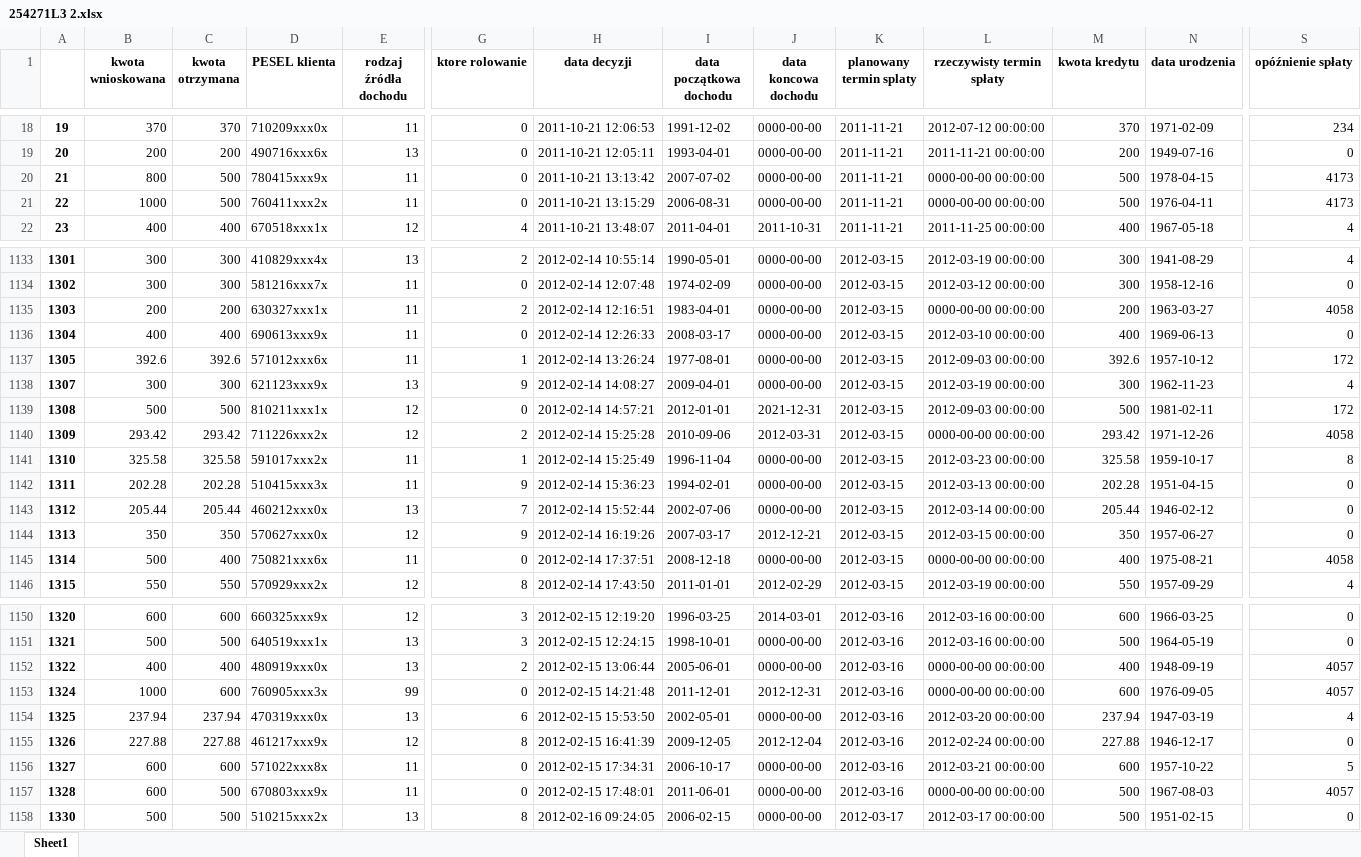
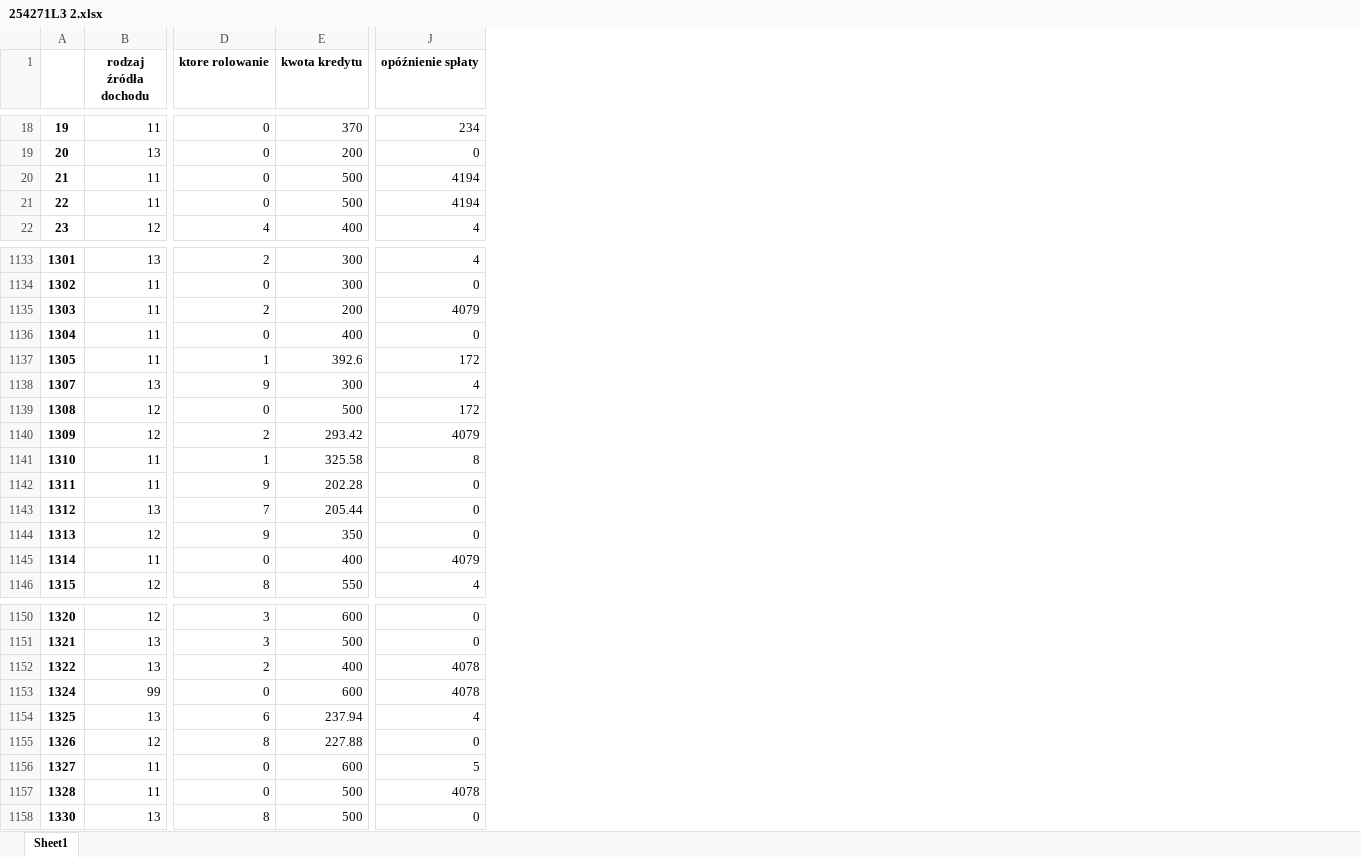
Before and after one commit to kwachala/Advanced_data_analysis_techniques, an Excel workbook: Lista8 - ZTAD/254271L3 2.xlsx, sheet Sheet1, drawn as a sheet; only a part is shown, gaps mark what is left out; values as stored, in another font and other column widths than the file's, no borders; removed rows and columns are numbered as before the commit, all else as after; the diff covers the shown part only; the diff names each change by its address in the sheet, - before the commit and + after, or states it on an @@ line.

```diff
--- a/Lista8 - ZTAD/254271L3 2.xlsx (sheet Sheet1)
+++ b/Lista8 - ZTAD/254271L3 2.xlsx (sheet Sheet1)
-column B (kwota wnioskowana), rows 18-22: 370 | 200 | 800 | 1000 | 400; rows 1133-1146: 300 | 300 | 200 | 400 | 392.6 | 300 | 500 | 293.42 | 325.58 | 202.28 | 205.44 | 350 | 500 | 550; rows 1150-1158: 600 | 500 | 400 | 1000 | 237.94 | 227.88 | 600 | 600 | 500
-column C (kwota otrzymana), rows 18-22: 370 | 200 | 500 | 500 | 400; rows 1133-1146: 300 | 300 | 200 | 400 | 392.6 | 300 | 500 | 293.42 | 325.58 | 202.28 | 205.44 | 350 | 400 | 550; rows 1150-1158: 600 | 500 | 400 | 600 | 237.94 | 227.88 | 600 | 500 | 500
-column D (PESEL klienta), rows 18-22: 710209xxx0x | 490716xxx6x | 780415xxx9x | 760411xxx2x | 670518xxx1x; rows 1133-1146: 410829xxx4x | 581216xxx7x | 630327xxx1x | 690613xxx9x | 571012xxx6x | 621123xxx9x | 810211xxx1x | 711226xxx2x | 591017xxx2x | 510415xxx3x | 460212xxx0x | 570627xxx0x | 750821xxx6x | 570929xxx2x; rows 1150-1158: 660325xxx9x | 640519xxx1x | 480919xxx0x | 760905xxx3x | 470319xxx0x | 461217xxx9x | 571022xxx8x | 670803xxx9x | 510215xxx2x
-column H (data decyzji), rows 18-22: 2011-10-21 12:06:53 | 2011-10-21 12:05:11 | 2011-10-21 13:13:42 | 2011-10-21 13:15:29 | 2011-10-21 13:48:07; rows 1133-1146: 2012-02-14 10:55:14 | 2012-02-14 12:07:48 | 2012-02-14 12:16:51 | 2012-02-14 12:26:33 | 2012-02-14 13:26:24 | 2012-02-14 14:08:27 | 2012-02-14 14:57:21 | 2012-02-14 15:25:28 | 2012-02-14 15:25:49 | 2012-02-14 15:36:23 | 2012-02-14 15:52:44 | 2012-02-14 16:19:26 | 2012-02-14 17:37:51 | 2012-02-14 17:43:50; rows 1150-1158: 2012-02-15 12:19:20 | 2012-02-15 12:24:15 | 2012-02-15 13:06:44 | 2012-02-15 14:21:48 | 2012-02-15 15:53:50 | 2012-02-15 16:41:39 | 2012-02-15 17:34:31 | 2012-02-15 17:48:01 | 2012-02-16 09:24:05
-column I (data początkowa dochodu), rows 18-22: 1991-12-02 | 1993-04-01 | 2007-07-02 | 2006-08-31 | 2011-04-01; rows 1133-1146: 1990-05-01 | 1974-02-09 | 1983-04-01 | 2008-03-17 | 1977-08-01 | 2009-04-01 | 2012-01-01 | 2010-09-06 | 1996-11-04 | 1994-02-01 | 2002-07-06 | 2007-03-17 | 2008-12-18 | 2011-01-01; rows 1150-1158: 1996-03-25 | 1998-10-01 | 2005-06-01 | 2011-12-01 | 2002-05-01 | 2009-12-05 | 2006-10-17 | 2011-06-01 | 2006-02-15
-column J (data koncowa dochodu), rows 18-22: 0000-00-00 | 0000-00-00 | 0000-00-00 | 0000-00-00 | 2011-10-31; rows 1133-1146: 0000-00-00 | 0000-00-00 | 0000-00-00 | 0000-00-00 | 0000-00-00 | 0000-00-00 | 2021-12-31 | 2012-03-31 | 0000-00-00 | 0000-00-00 | 0000-00-00 | 2012-12-21 | 0000-00-00 | 2012-02-29; rows 1150-1158: 2014-03-01 | 0000-00-00 | 0000-00-00 | 2012-12-31 | 0000-00-00 | 2012-12-04 | 0000-00-00 | 0000-00-00 | 0000-00-00
-column K (planowany termin splaty), rows 18-22: all 2011-11-21; rows 1133-1146: all 2012-03-15; rows 1150-1158: 2012-03-16 | 2012-03-16 | 2012-03-16 | 2012-03-16 | 2012-03-16 | 2012-03-16 | 2012-03-16 | 2012-03-16 | 2012-03-17
-column L (rzeczywisty termin spłaty), rows 18-22: 2012-07-12 00:00:00 | 2011-11-21 00:00:00 | 0000-00-00 00:00:00 | 0000-00-00 00:00:00 | 2011-11-25 00:00:00; rows 1133-1146: 2012-03-19 00:00:00 | 2012-03-12 00:00:00 | 0000-00-00 00:00:00 | 2012-03-10 00:00:00 | 2012-09-03 00:00:00 | 2012-03-19 00:00:00 | 2012-09-03 00:00:00 | 0000-00-00 00:00:00 | 2012-03-23 00:00:00 | 2012-03-13 00:00:00 | 2012-03-14 00:00:00 | 2012-03-15 00:00:00 | 0000-00-00 00:00:00 | 2012-03-19 00:00:00; rows 1150-1158: 2012-03-16 00:00:00 | 2012-03-16 00:00:00 | 0000-00-00 00:00:00 | 0000-00-00 00:00:00 | 2012-03-20 00:00:00 | 2012-02-24 00:00:00 | 2012-03-21 00:00:00 | 0000-00-00 00:00:00 | 2012-03-17 00:00:00
-column N (data urodzenia), rows 18-22: 1971-02-09 | 1949-07-16 | 1978-04-15 | 1976-04-11 | 1967-05-18; rows 1133-1146: 1941-08-29 | 1958-12-16 | 1963-03-27 | 1969-06-13 | 1957-10-12 | 1962-11-23 | 1981-02-11 | 1971-12-26 | 1959-10-17 | 1951-04-15 | 1946-02-12 | 1957-06-27 | 1975-08-21 | 1957-09-29; rows 1150-1158: 1966-03-25 | 1964-05-19 | 1948-09-19 | 1976-09-05 | 1947-03-19 | 1946-12-17 | 1957-10-22 | 1967-08-03 | 1951-02-15
-J20:J21 (opóźnienie spłaty): 4173
+J20:J21 (opóźnienie spłaty): 4194
-J1135 (opóźnienie spłaty): 4058
+J1135 (opóźnienie spłaty): 4079
-J1140 (opóźnienie spłaty): 4058
+J1140 (opóźnienie spłaty): 4079
-J1145 (opóźnienie spłaty): 4058
+J1145 (opóźnienie spłaty): 4079
-J1152:J1153 (opóźnienie spłaty): 4057
+J1152:J1153 (opóźnienie spłaty): 4078
-J1157 (opóźnienie spłaty): 4057
+J1157 (opóźnienie spłaty): 4078
```
Also changed, not shown: 45 edited cells elsewhere in this sheet, Lista8 - ZTAD/254271L3 1.xlsx, 2 other files.
